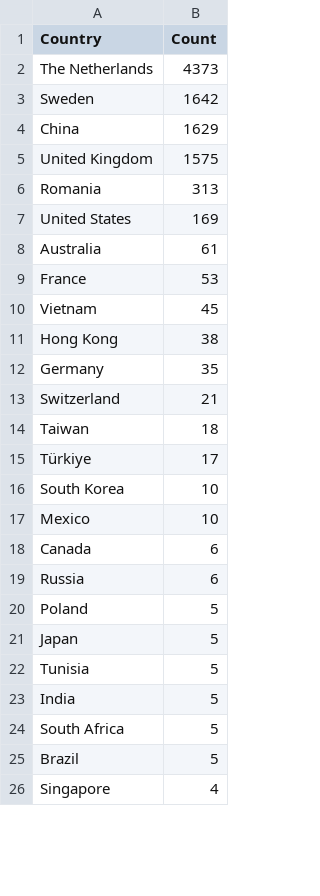
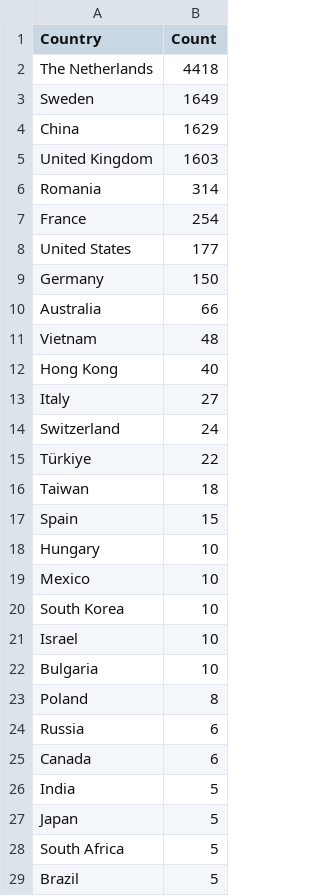
Before and after one commit to Prabhath-de/cowrie-analysis, a CSV file: csv/countries.csv, drawn as a sheet; only a part is shown; the shorter side is filled out with more unchanged rows; the diff covers the shown part only.

```diff
--- a/csv/countries.csv
+++ b/csv/countries.csv
@@ -1,24 +1,28 @@
 Country,Count
-The Netherlands,4373
-Sweden,1642
+The Netherlands,4418
+Sweden,1649
 China,1629
-United Kingdom,1575
-Romania,313
-United States,169
-Australia,61
-France,53
-Vietnam,45
-Hong Kong,38
-Germany,35
-Switzerland,21
+United Kingdom,1603
+Romania,314
+France,254
+United States,177
+Germany,150
+Australia,66
+Vietnam,48
+Hong Kong,40
+Italy,27
+Switzerland,24
+Türkiye,22
 Taiwan,18
-Türkiye,17
+Spain,15
+Hungary,10
+Mexico,10
 South Korea,10
-Mexico,10
+Israel,10
+Bulgaria,10
+Poland,8
+Russia,6
 Canada,6
-Russia,6
-Poland,5
+India,5
 Japan,5
-Tunisia,5
-India,5
 South Africa,5
```
Also changed, not shown: 7 added rows, 5 removed rows and 3 edited cells elsewhere in this file, csv/passwords.csv, csv/top_ips.csv, 9 other files.
